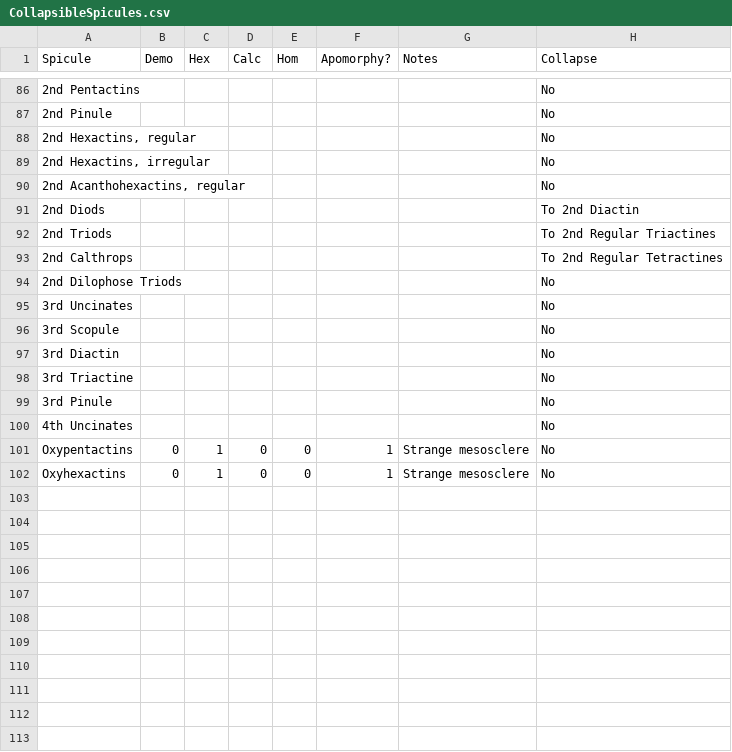
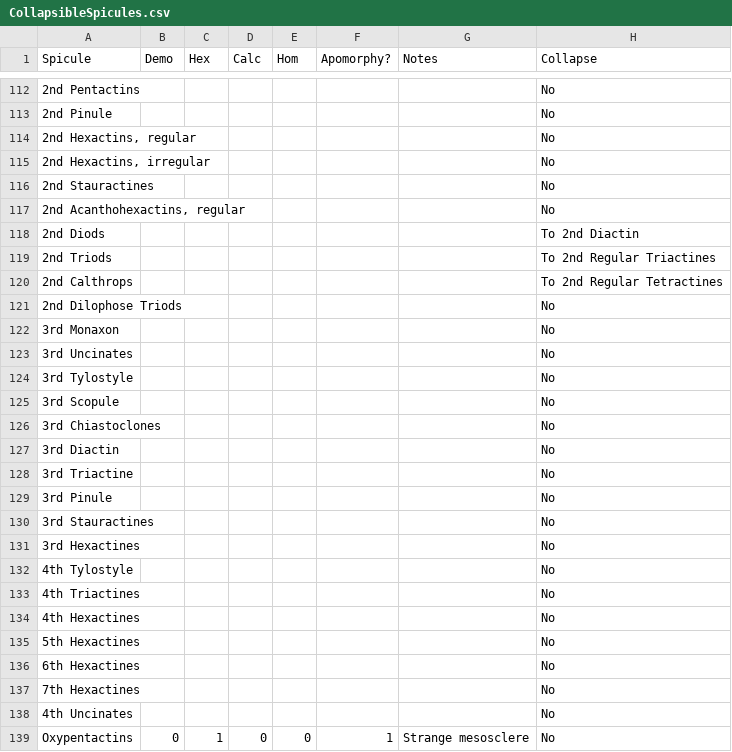
Before and after one commit to bomeara/SpiculeComplexity, a CSV file: Matrix/CollapsibleSpicules.csv, drawn as a sheet; only a part is shown, gaps mark what is left out; the shorter side is filled out with more unchanged rows; the diff covers the shown part only; the diff names each change by its address in the sheet, - before the commit and + after, or states it on an @@ line.

```diff
--- a/Matrix/CollapsibleSpicules.csv
+++ b/Matrix/CollapsibleSpicules.csv
+row 116: 2nd Stauractines |  |  |  |  |  |  | No
+row 122: 3rd Monaxon |  |  |  |  |  |  | No
+row 124: 3rd Tylostyle |  |  |  |  |  |  | No
+row 126: 3rd Chiastoclones |  |  |  |  |  |  | No
+row 130: 3rd Stauractines |  |  |  |  |  |  | No
+row 131: 3rd Hexactines |  |  |  |  |  |  | No
+row 132: 4th Tylostyle |  |  |  |  |  |  | No
+row 133: 4th Triactines |  |  |  |  |  |  | No
+row 134: 4th Hexactines |  |  |  |  |  |  | No
+row 135: 5th Hexactines |  |  |  |  |  |  | No
+row 136: 6th Hexactines |  |  |  |  |  |  | No
+row 137: 7th Hexactines |  |  |  |  |  |  | No
```
Also changed, not shown: 26 added rows elsewhere in this file, Matrix/Complexity.csv, 2 other files.
